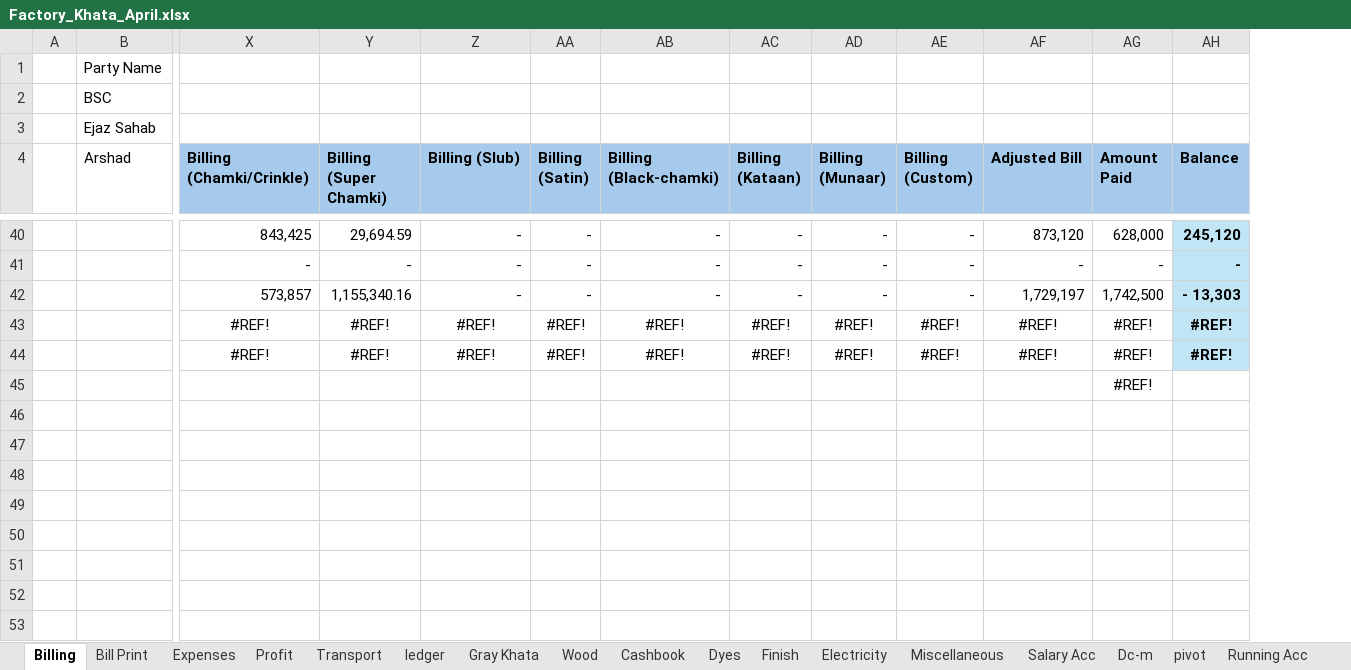
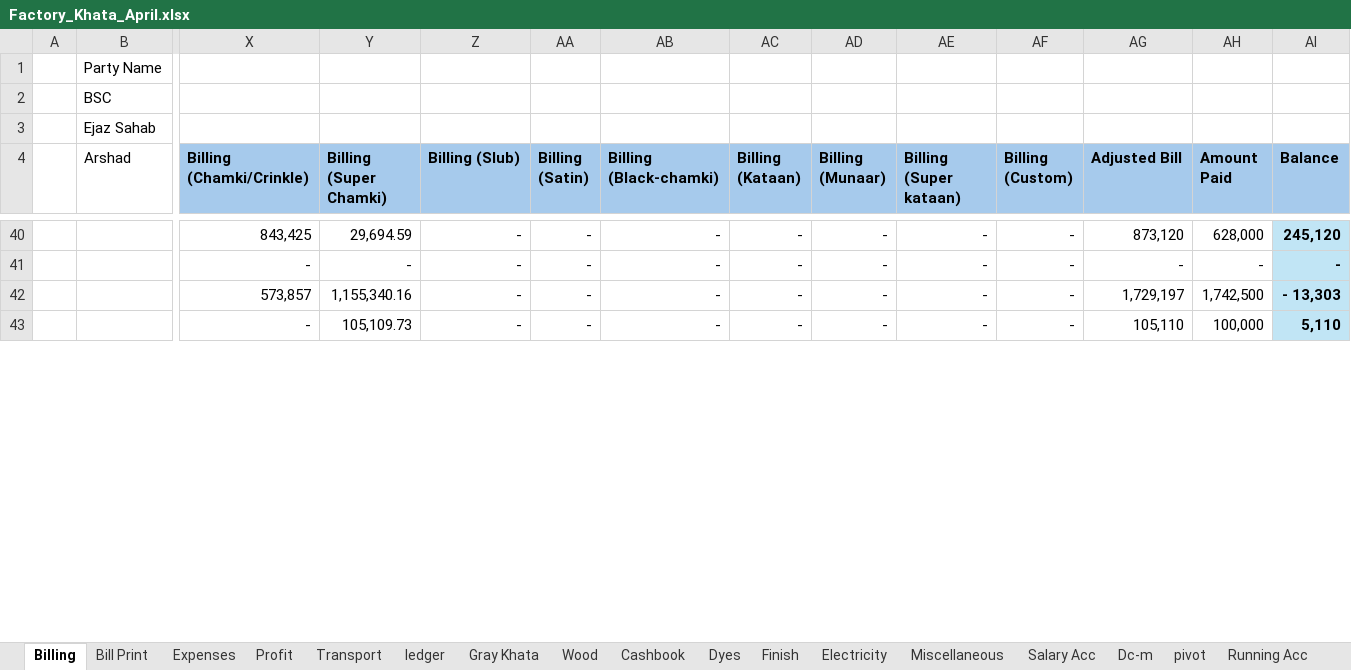
Before and after one commit to omerrazzaq4/Alhamd_April, an Excel workbook: Factory_Khata_April.xlsx, sheet Billing, drawn as a sheet; only a part is shown, gaps mark what is left out; values as stored, in another font and other column widths than the file's, no borders; table styles not drawn; removed rows and columns are numbered as before the commit, all else as after; rows hold the shown columns only; the diff covers the shown part only; the diff names each change by its address in the sheet, - before the commit and + after, or states it on an @@ line.

Commit message:
Add files via upload

```diff
--- a/Factory_Khata_April.xlsx (sheet Billing)
+++ b/Factory_Khata_April.xlsx (sheet Billing)
+column AE (Billing (Super kataan)), rows 40-43: all -
-row 43:  |  | #REF! | #REF! | #REF! | #REF! | #REF! | #REF! | #REF! | #REF! | #REF! | #REF! | #REF!
-row 44:  |  | #REF! | #REF! | #REF! | #REF! | #REF! | #REF! | #REF! | #REF! | #REF! | #REF! | #REF!
-row 45:  |  |  |  |  |  |  |  |  |  |  | #REF!
-row 46: (empty)
-row 47: (empty)
-row 48: (empty)
-row 49: (empty)
-row 50: (empty)
-row 51: (empty)
-row 52: (empty)
-row 43: (empty)
+row 43:  |  | - | 105,109.73 | - | - | - | - | - | - | - | 105,110 | 100,000 | 5,110
-AI43 fill: none
+AI43 fill: #C1E5F5
```
Also changed, not shown: 30 added rows, 12 edited cells and cell formats elsewhere in this sheet, sheet Balance, sheet Cashbook, sheet Expenses, sheet Profit, sheet Wood, sheet Bill Print, formulas that keep their value.
